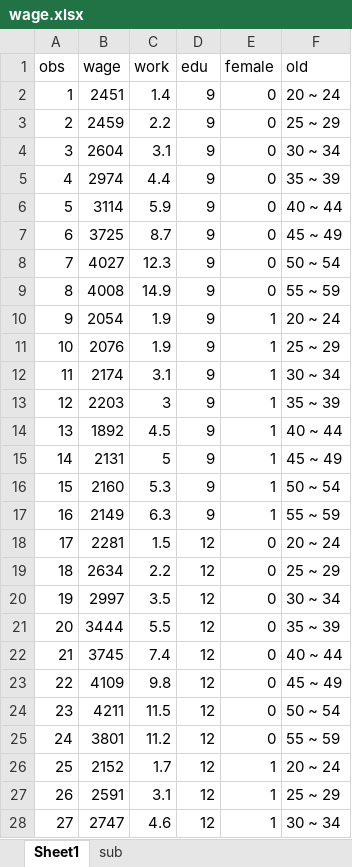
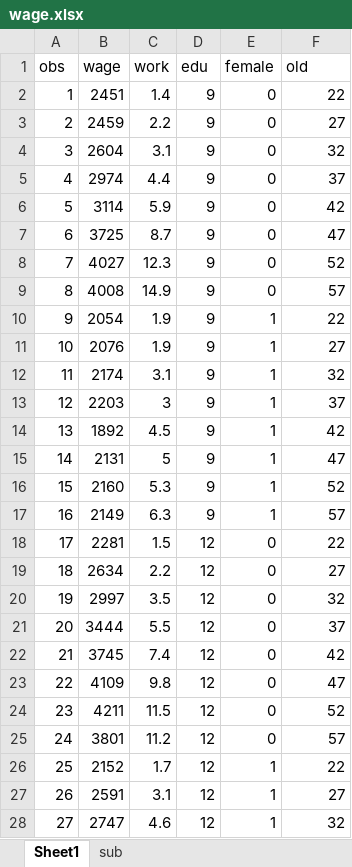
Before and after one commit to Jasogu/R, an Excel workbook: Econometrics/data/wage.xlsx, sheet Sheet1, drawn as a sheet; only a part is shown; values as stored, in another font and other column widths than the file's, no borders; the diff covers the shown part only; the diff names each change by its address in the sheet, - before the commit and + after, or states it on an @@ line.

Commit message:
modified

```diff
--- a/Econometrics/data/wage.xlsx (sheet Sheet1)
+++ b/Econometrics/data/wage.xlsx (sheet Sheet1)
-F2 (old): 20 ~ 24
+F2 (old): 22
-F3 (old): 25 ~ 29
+F3 (old): 27
-F4 (old): 30 ~ 34
+F4 (old): 32
-F5 (old): 35 ~ 39
+F5 (old): 37
-F6 (old): 40 ~ 44
+F6 (old): 42
-F7 (old): 45 ~ 49
+F7 (old): 47
-F8 (old): 50 ~ 54
+F8 (old): 52
-F9 (old): 55 ~ 59
+F9 (old): 57
-F10 (old): 20 ~ 24
+F10 (old): 22
-F11 (old): 25 ~ 29
+F11 (old): 27
-F12 (old): 30 ~ 34
+F12 (old): 32
-F13 (old): 35 ~ 39
+F13 (old): 37
-F14 (old): 40 ~ 44
+F14 (old): 42
-F15 (old): 45 ~ 49
+F15 (old): 47
-F16 (old): 50 ~ 54
+F16 (old): 52
-F17 (old): 55 ~ 59
+F17 (old): 57
-F18 (old): 20 ~ 24
+F18 (old): 22
-F19 (old): 25 ~ 29
+F19 (old): 27
-F20 (old): 30 ~ 34
+F20 (old): 32
-F21 (old): 35 ~ 39
+F21 (old): 37
-F22 (old): 40 ~ 44
+F22 (old): 42
-F23 (old): 45 ~ 49
+F23 (old): 47
-F24 (old): 50 ~ 54
+F24 (old): 52
-F25 (old): 55 ~ 59
+F25 (old): 57
-F26 (old): 20 ~ 24
+F26 (old): 22
-F27 (old): 25 ~ 29
+F27 (old): 27
-F28 (old): 30 ~ 34
+F28 (old): 32
```
Also changed, not shown: 37 edited cells elsewhere in this sheet.
